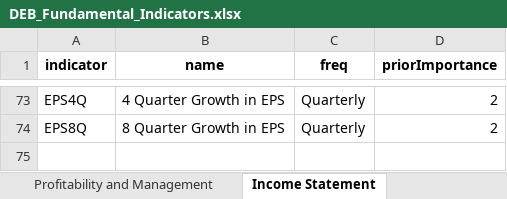
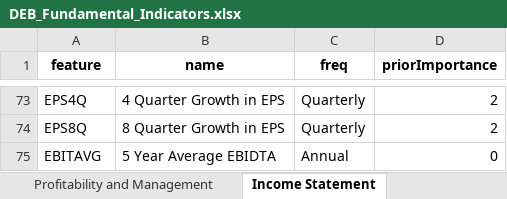
Before and after one commit to SiluPanda/capstone, an Excel workbook: DEB_Fundamental_Indicators.xlsx, sheet Income Statement, drawn as a sheet; only a part is shown, gaps mark what is left out; values as stored, in another font and other column widths than the file's, no borders; the diff names each change by its address in the sheet, - before the commit and + after, or states it on an @@ line.

```diff
--- a/DEB_Fundamental_Indicators.xlsx (sheet Income Statement)
+++ b/DEB_Fundamental_Indicators.xlsx (sheet Income Statement)
-A1: indicator
+A1: feature
+row 75: EBITAVG | 5 Year Average EBIDTA | Annual | 0
```
Also changed, not shown: sheet Cash Flow Statement, sheet All, sheet Balance Sheet, sheet Solvency and Fundamentals, sheet Profitability and Management, sheet Risk, Pricing and Valuation.
